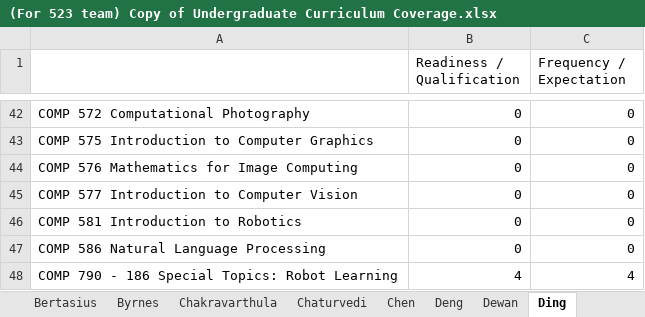
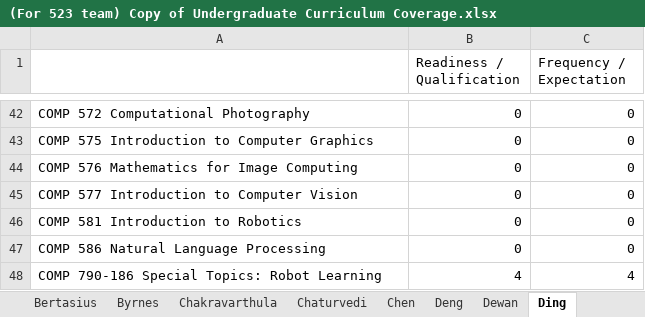
Before and after one commit to hashunc/UNC-CS-Course-Scheduling-mk2, an Excel workbook: data/Input/(For 523 team) Copy of Undergraduate Curriculum Coverage.xlsx, sheet Ding, drawn as a sheet; only a part is shown, gaps mark what is left out; values as stored, in another font and other column widths than the file's, no borders; the diff names each change by its address in the sheet, - before the commit and + after, or states it on an @@ line.

```diff
--- a/data/Input/(For 523 team) Copy of Undergraduate Curriculum Coverage.xlsx (sheet Ding)
+++ b/data/Input/(For 523 team) Copy of Undergraduate Curriculum Coverage.xlsx (sheet Ding)
-A48: COMP 790 - 186 Special Topics: Robot Learning
+A48: COMP 790-186 Special Topics: Robot Learning
```
Also changed, not shown: sheet Szafir, sheet Len, sheet Deng, sheet Chaturvedi, sheet Chen, sheet Mayer-Patel, 7 more sheets, other sheet tabs, 15 other files.
